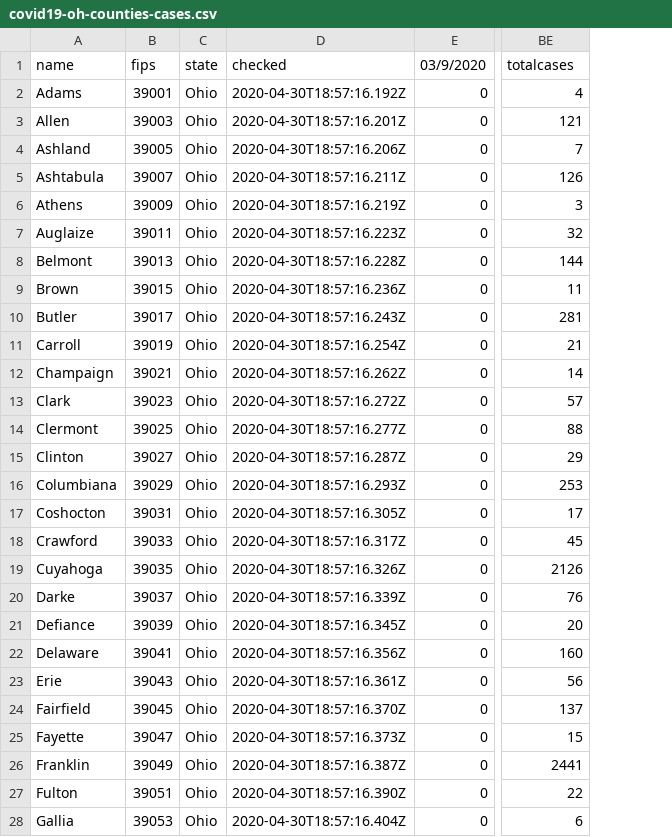
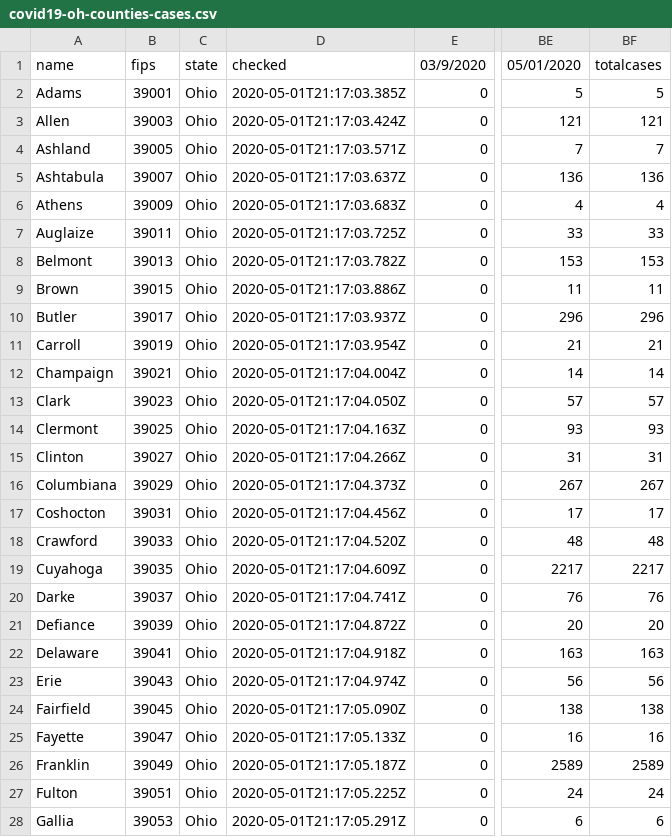
Before and after one commit to reyemtm/getbounds, a CSV file: source/covid19-oh/covid19-oh-counties-cases.csv, drawn as a sheet; only a part is shown, gaps mark what is left out; removed rows and columns are numbered as before the commit, all else as after; the diff covers the shown part only; the diff names each change by its address in the sheet, - before the commit and + after, or states it on an @@ line.

```diff
--- a/source/covid19-oh/covid19-oh-counties-cases.csv
+++ b/source/covid19-oh/covid19-oh-counties-cases.csv
-column D, rows 1-28: checked | 2020-04-30T18:57:16.192Z | 2020-04-30T18:57:16.201Z | 2020-04-30T18:57:16.206Z | 2020-04-30T18:57:16.211Z | 2020-04-30T18:57:16.219Z | 2020-04-30T18:57:16.223Z | 2020-04-30T18:57:16.228Z | 2020-04-30T18:57:16.236Z | 2020-04-30T18:57:16.243Z | 2020-04-30T18:57:16.254Z | 2020-04-30T18:57:16.262Z | 2020-04-30T18:57:16.272Z | 2020-04-30T18:57:16.277Z | 2020-04-30T18:57:16.287Z | 2020-04-30T18:57:16.293Z | 2020-04-30T18:57:16.305Z | 2020-04-30T18:57:16.317Z | 2020-04-30T18:57:16.326Z | 2020-04-30T18:57:16.339Z | 2020-04-30T18:57:16.345Z | 2020-04-30T18:57:16.356Z | 2020-04-30T18:57:16.361Z | 2020-04-30T18:57:16.370Z | 2020-04-30T18:57:16.373Z | 2020-04-30T18:57:16.387Z | 2020-04-30T18:57:16.390Z | 2020-04-30T18:57:16.404Z
+column D, rows 1-28: checked | 2020-05-01T21:17:03.385Z | 2020-05-01T21:17:03.424Z | 2020-05-01T21:17:03.571Z | 2020-05-01T21:17:03.637Z | 2020-05-01T21:17:03.683Z | 2020-05-01T21:17:03.725Z | 2020-05-01T21:17:03.782Z | 2020-05-01T21:17:03.886Z | 2020-05-01T21:17:03.937Z | 2020-05-01T21:17:03.954Z | 2020-05-01T21:17:04.004Z | 2020-05-01T21:17:04.050Z | 2020-05-01T21:17:04.163Z | 2020-05-01T21:17:04.266Z | 2020-05-01T21:17:04.373Z | 2020-05-01T21:17:04.456Z | 2020-05-01T21:17:04.520Z | 2020-05-01T21:17:04.609Z | 2020-05-01T21:17:04.741Z | 2020-05-01T21:17:04.872Z | 2020-05-01T21:17:04.918Z | 2020-05-01T21:17:04.974Z | 2020-05-01T21:17:05.090Z | 2020-05-01T21:17:05.133Z | 2020-05-01T21:17:05.187Z | 2020-05-01T21:17:05.225Z | 2020-05-01T21:17:05.291Z
+column BF, rows 1-28: totalcases | 5 | 121 | 7 | 136 | 4 | 33 | 153 | 11 | 296 | 21 | 14 | 57 | 93 | 31 | 267 | 17 | 48 | 2217 | 76 | 20 | 163 | 56 | 138 | 16 | 2589 | 24 | 6
-BE1: totalcases
+BE1: 05/01/2020
-BE2: 4
+BE2: 5
-BE5: 126
+BE5: 136
-BE6: 3
+BE6: 4
-BE7: 32
+BE7: 33
-BE8: 144
+BE8: 153
-BE10: 281
+BE10: 296
-BE14: 88
+BE14: 93
-BE15: 29
+BE15: 31
-BE16: 253
+BE16: 267
-BE18: 45
+BE18: 48
-BE19: 2126
+BE19: 2217
-BE22: 160
+BE22: 163
-BE24: 137
+BE24: 138
-BE25: 15
+BE25: 16
-BE26: 2441
+BE26: 2589
-BE27: 22
+BE27: 24
```
Also changed, not shown: 32 edited cells elsewhere in this file, 2 other files.
